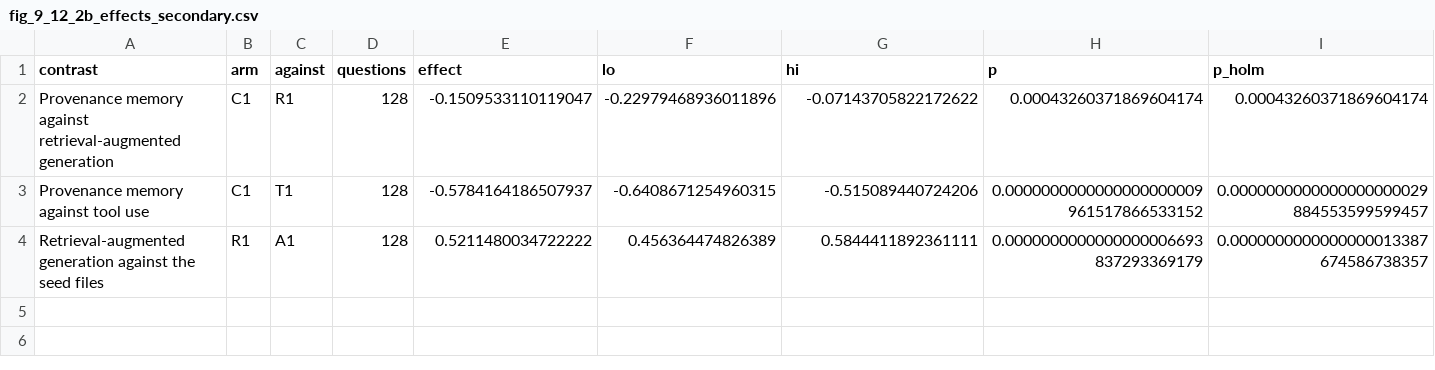
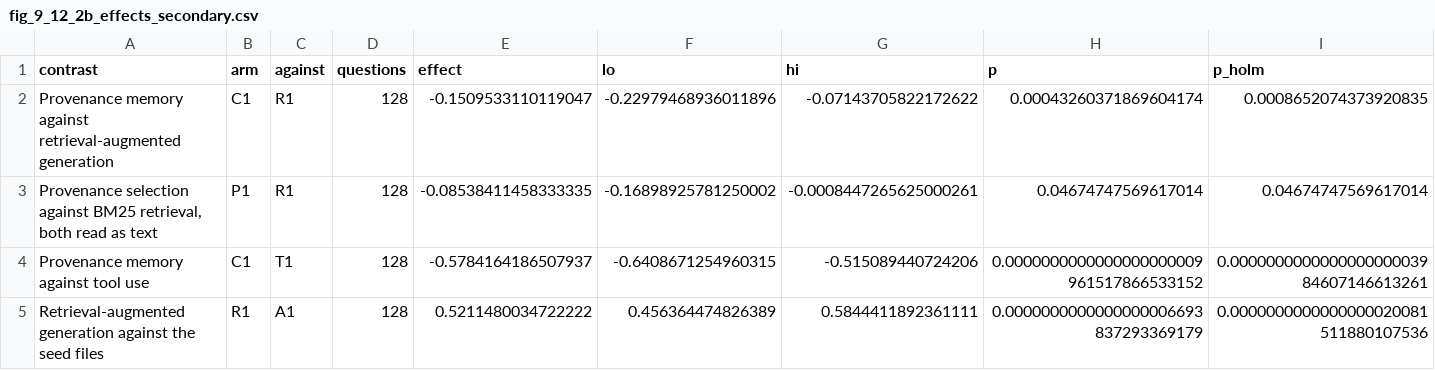
Before and after one commit to john-sharratt/candle, a CSV file: docs/results/battery_128/fig_9_12_2b_effects_secondary.csv, drawn as a sheet.

Commit message:
Paper: P1, the memory's own selection read as text, splits the reading from the selection
P1 recalls 44.0% against C1's 37.5% and R1's 52.6%: 6.5 of the 15.1 points between the memory and BM25 are the model's reading of K/V. Added to Figure 9.12-1, Figure 9.12-2b (Holm family of four), the in-view table and the arms table; provenance's hit@1 40.6% against BM25's 28.9%.

```diff
--- a/docs/results/battery_128/fig_9_12_2b_effects_secondary.csv
+++ b/docs/results/battery_128/fig_9_12_2b_effects_secondary.csv
@@ -1,4 +1,5 @@
 contrast,arm,against,questions,effect,lo,hi,p,p_holm
-"Provenance memory against retrieval-augmented generation",C1,R1,128,-0.1509533110119047,-0.22979468936011896,-0.07143705822172622,0.00043260371869604174,0.00043260371869604174
-"Provenance memory against tool use",C1,T1,128,-0.5784164186507937,-0.6408671254960315,-0.515089440724206,0.0000000000000000000009961517866533152,0.0000000000000000000029884553599599457
-"Retrieval-augmented generation against the seed files",R1,A1,128,0.5211480034722222,0.456364474826389,0.5844411892361111,0.0000000000000000006693837293369179,0.0000000000000000013387674586738357
+"Provenance memory against retrieval-augmented generation",C1,R1,128,-0.1509533110119047,-0.22979468936011896,-0.07143705822172622,0.00043260371869604174,0.0008652074373920835
+"Provenance selection against BM25 retrieval, both read as text",P1,R1,128,-0.08538411458333335,-0.16898925781250002,-0.0008447265625000261,0.04674747569617014,0.04674747569617014
+"Provenance memory against tool use",C1,T1,128,-0.5784164186507937,-0.6408671254960315,-0.515089440724206,0.0000000000000000000009961517866533152,0.000000000000000000003984607146613261
+"Retrieval-augmented generation against the seed files",R1,A1,128,0.5211480034722222,0.456364474826389,0.5844411892361111,0.0000000000000000006693837293369179,0.0000000000000000020081511880107536
```
Also changed, not shown: docs/results/battery_128/fig_9_12_1_recall_by_arm.csv, docs/results/battery_128/table_9_12_grounding.csv, 8 other files.
